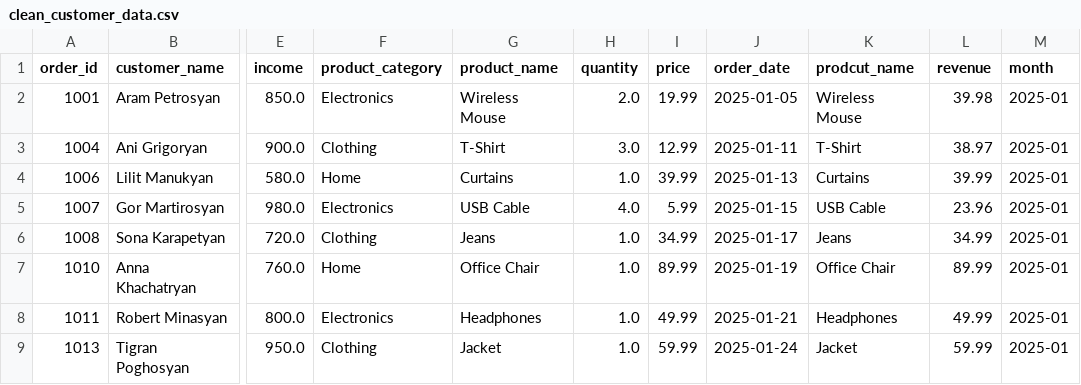
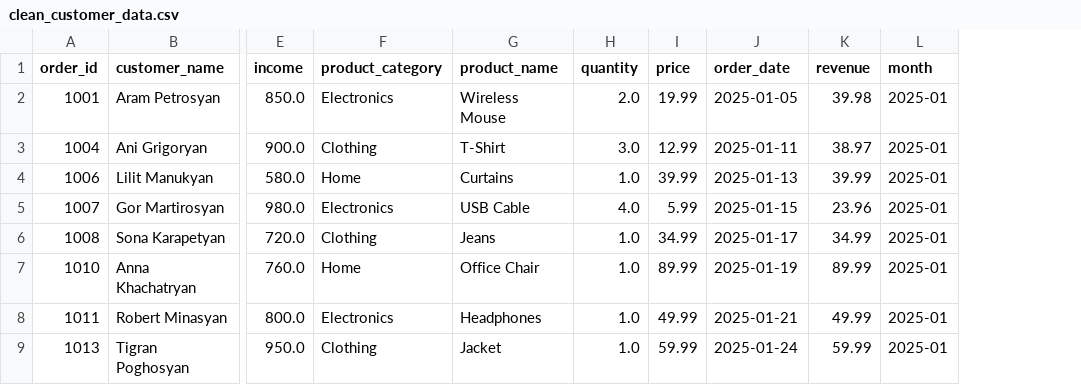
Before and after one commit to Goqor001/retail-customer-segmentation-analysis, a CSV file: data/clean_customer_data.csv, drawn as a sheet; only a part is shown, gaps mark what is left out; the diff names each change by its address in the sheet, - before the commit and + after, or states it on an @@ line.

Commit message:
fix: cleaned data + fixed analysis pipeline bugs

```diff
--- a/data/clean_customer_data.csv
+++ b/data/clean_customer_data.csv
-column K (prodcut_name), rows 2-9: Wireless Mouse | T-Shirt | Curtains | USB Cable | Jeans | Office Chair | Headphones | Jacket
```
Also changed, not shown: 4 other files.
